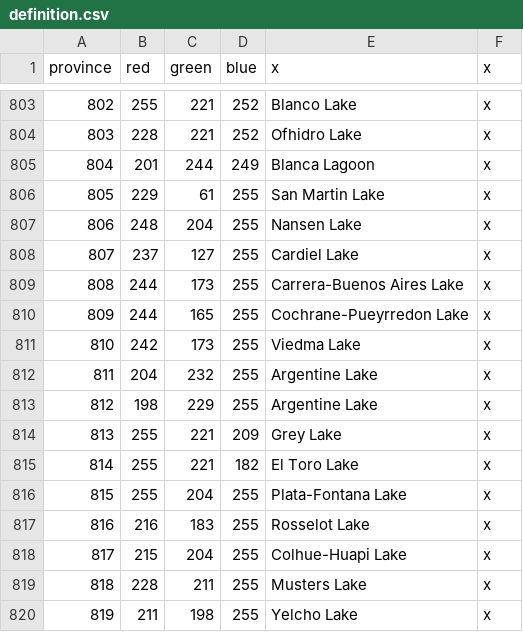
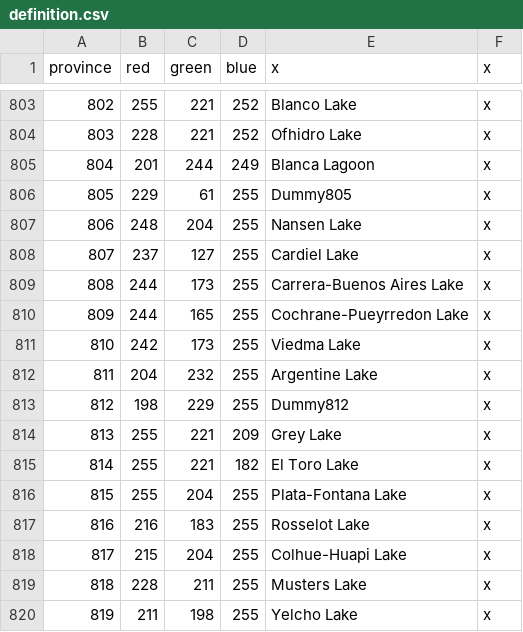
Before and after one commit to Metaluis90/A-World-Like-Any-Other, a CSV file: ATEFF - A World Like Any Other/map/definition.csv, drawn as a sheet; only a part is shown, gaps mark what is left out.

```diff
--- a/ATEFF - A World Like Any Other/map/definition.csv
+++ b/ATEFF - A World Like Any Other/map/definition.csv
@@ -805,3 +805,3 @@ province;red;green;blue;x;x
 804;201;244;249;Blanca Lagoon;x
-805;229;61;255;San Martin Lake;x
+805;229;61;255;Dummy805;x
 806;248;204;255;Nansen Lake;x
@@ -812,3 +812,3 @@ province;red;green;blue;x;x
 811;204;232;255;Argentine Lake;x
-812;198;229;255;Argentine Lake;x
+812;198;229;255;Dummy812;x
 813;255;221;209;Grey Lake;x
```
Also changed, not shown: ATEFF - A World Like Any Other/localisation/ZZZ_provinces.csv, 2 other files.
